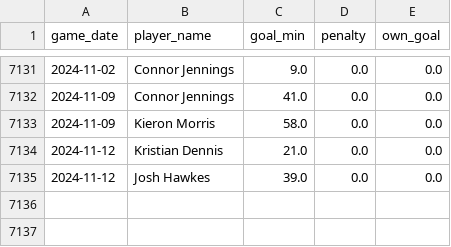
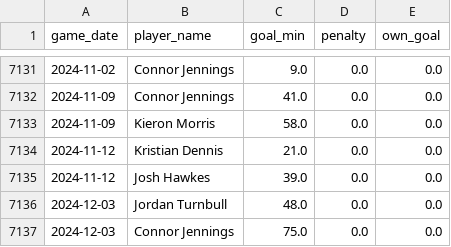
Before and after one commit to petebrown/data-updater, a CSV file: data/goals.csv, drawn as a sheet; only a part is shown, gaps mark what is left out; the diff names each change by its address in the sheet, - before the commit and + after, or states it on an @@ line.

```diff
--- a/data/goals.csv
+++ b/data/goals.csv
+row 7136: 2024-12-03 | Jordan Turnbull | 48.0 | 0.0 | 0.0
+row 7137: 2024-12-03 | Connor Jennings | 75.0 | 0.0 | 0.0
```
Also changed, not shown: data/results.csv, data/sub_mins.csv, 2 other files.
